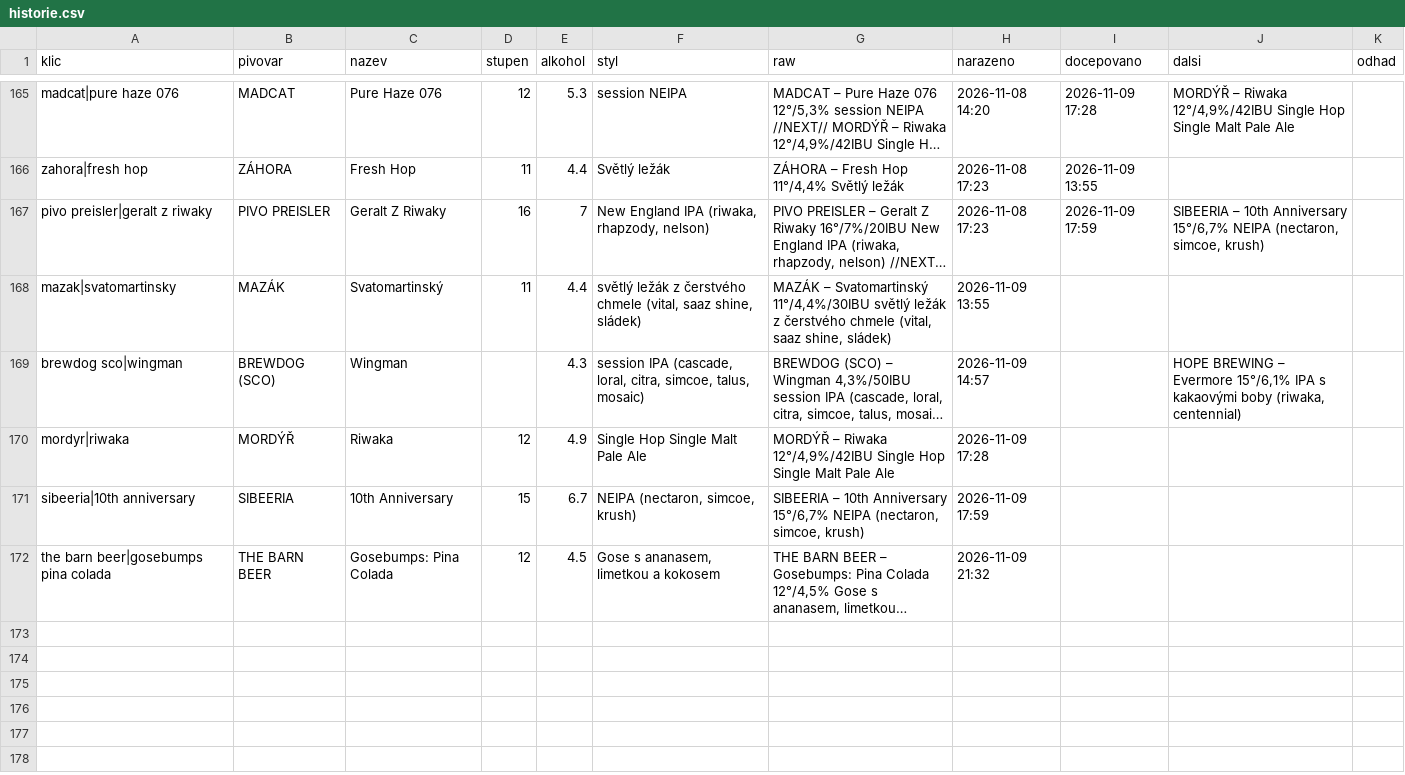
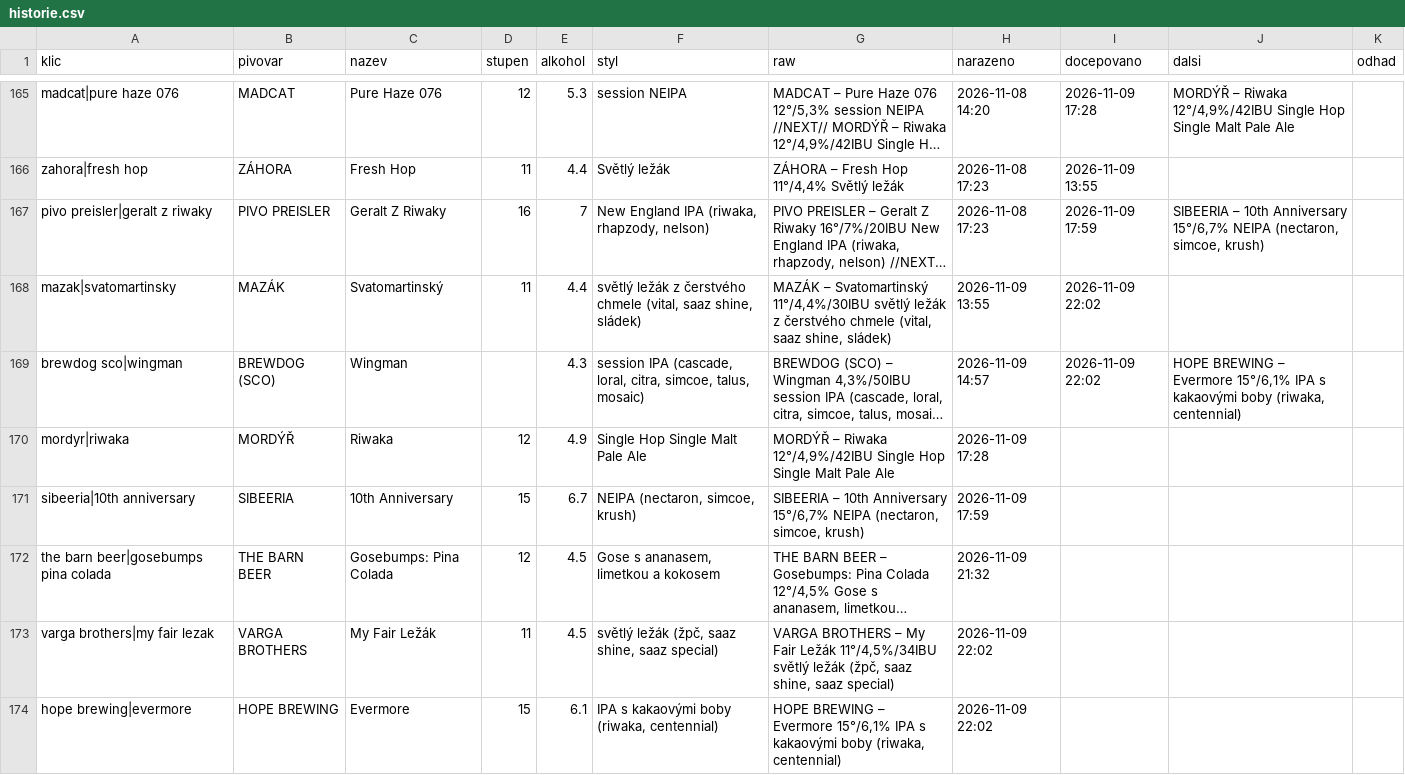
Before and after one commit to romankokos1/gal, a CSV file: data/galerie/historie.csv, drawn as a sheet; only a part is shown, gaps mark what is left out; long unchanged cells end in …; the diff names each change by its address in the sheet, - before the commit and + after, or states it on an @@ line.

```diff
--- a/data/galerie/historie.csv
+++ b/data/galerie/historie.csv
-I168:I169 (docepovano): (empty)
+I168:I169 (docepovano): 2026-11-09 22:02
+row 173: varga brothers|my fair lezak | VARGA BROTHERS | My Fair Ležák | 11 | 4.5 | světlý ležák (žpč, saaz shine, saaz special) | VARGA BROTHERS – My Fair Ležák 11°/4,5%/34IBU světlý ležák (žpč, saaz shine, saaz special) | 2026-11-09 22:02
+row 174: hope brewing|evermore | HOPE BREWING | Evermore | 15 | 6.1 | IPA s kakaovými boby (riwaka, centennial) | HOPE BREWING – Evermore 15°/6,1% IPA s kakaovými boby (riwaka, centennial) | 2026-11-09 22:02
```
Also changed, not shown: data/sedm/historie.csv, 8 other files.
